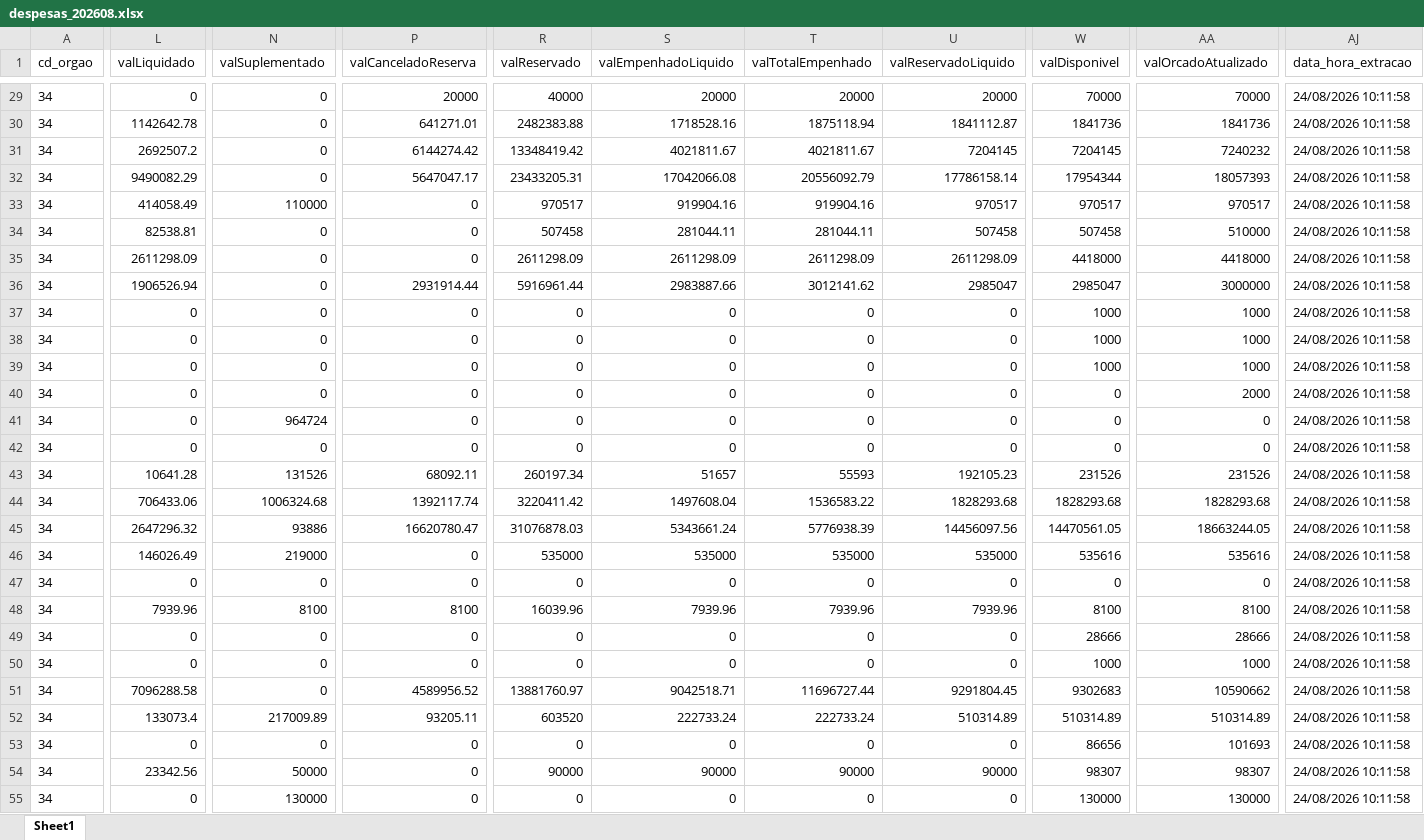
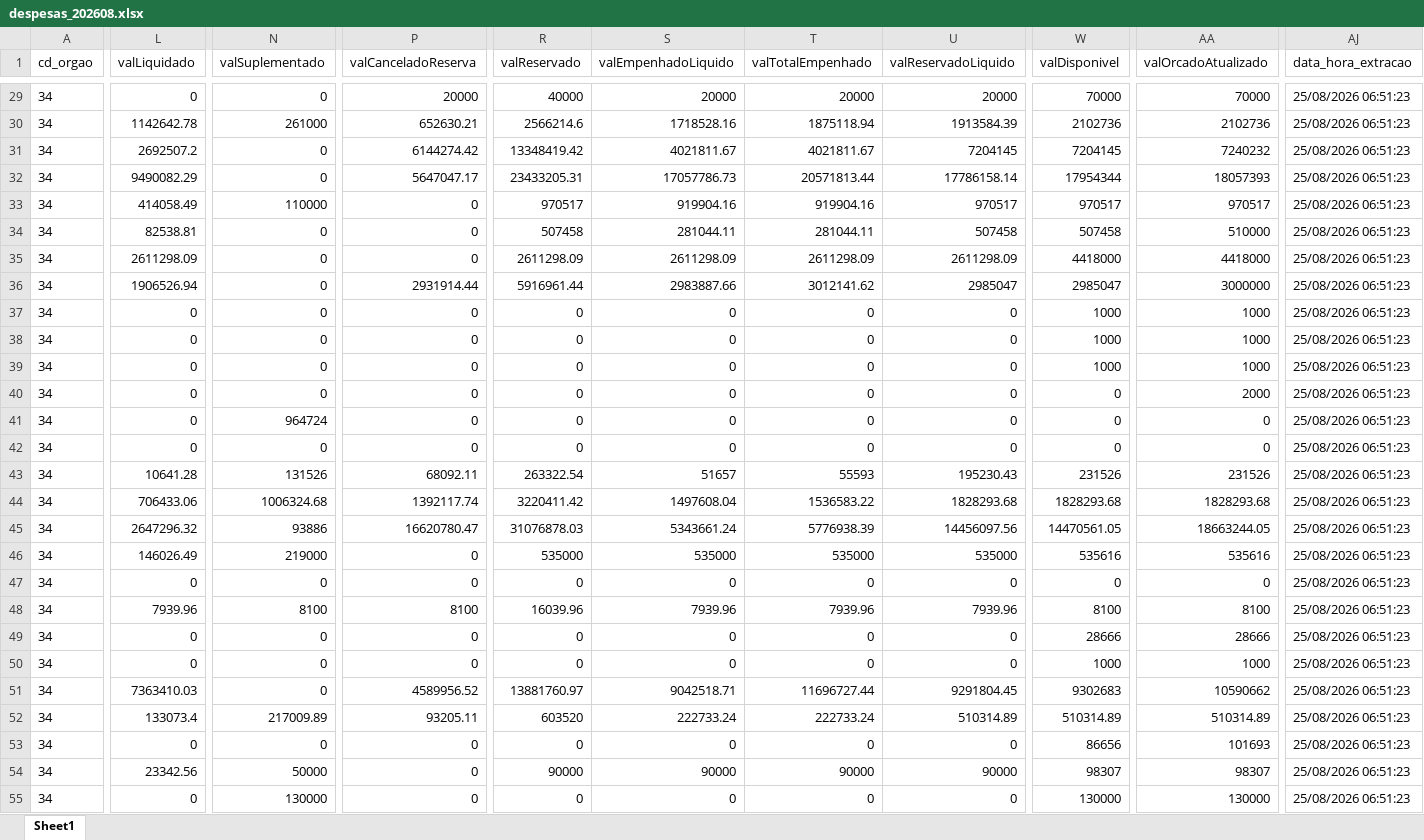
Before and after one commit to NathanSFaita/painel_orcamentario, an Excel workbook: base_despesas/2026/despesas_202608.xlsx, sheet Sheet1, drawn as a sheet; only a part is shown, gaps mark what is left out; values as stored, in another font and other column widths than the file's, no borders; the diff covers the shown part only; the diff names each change by its address in the sheet, - before the commit and + after, or states it on an @@ line.

```diff
--- a/base_despesas/2026/despesas_202608.xlsx (sheet Sheet1)
+++ b/base_despesas/2026/despesas_202608.xlsx (sheet Sheet1)
-AJ29:AJ55 (data_hora_extracao): 24/08/2026 10:11:58
+AJ29:AJ55 (data_hora_extracao): 25/08/2026 06:51:23
-N30 (valSuplementado): 0
+N30 (valSuplementado): 261000
-P30 (valCanceladoReserva): 641271.01
+P30 (valCanceladoReserva): 652630.21
-R30 (valReservado): 2482383.88
+R30 (valReservado): 2566214.6
-U30 (valReservadoLiquido): 1841112.87
+U30 (valReservadoLiquido): 1913584.39
-W30 (valDisponivel): 1841736
+W30 (valDisponivel): 2102736
-AA30 (valOrcadoAtualizado): 1841736
+AA30 (valOrcadoAtualizado): 2102736
-S32 (valEmpenhadoLiquido): 17042066.08
+S32 (valEmpenhadoLiquido): 17057786.73
-T32 (valTotalEmpenhado): 20556092.79
+T32 (valTotalEmpenhado): 20571813.44
-R43 (valReservado): 260197.34
+R43 (valReservado): 263322.54
-U43 (valReservadoLiquido): 192105.23
+U43 (valReservadoLiquido): 195230.43
-L51 (valLiquidado): 7096288.58
+L51 (valLiquidado): 7363410.03
```
Also changed, not shown: 221 edited cells elsewhere in this sheet, 4 other files.
